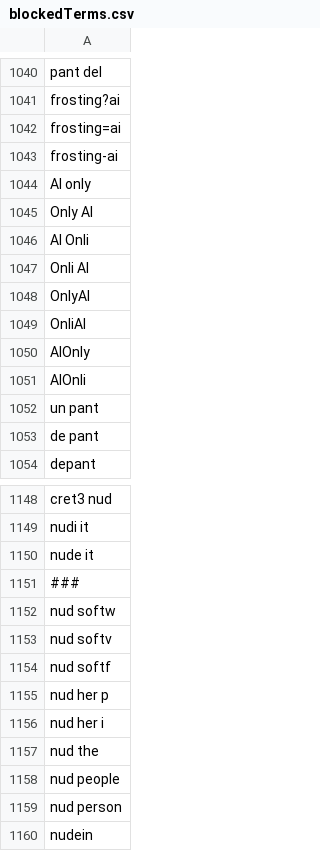
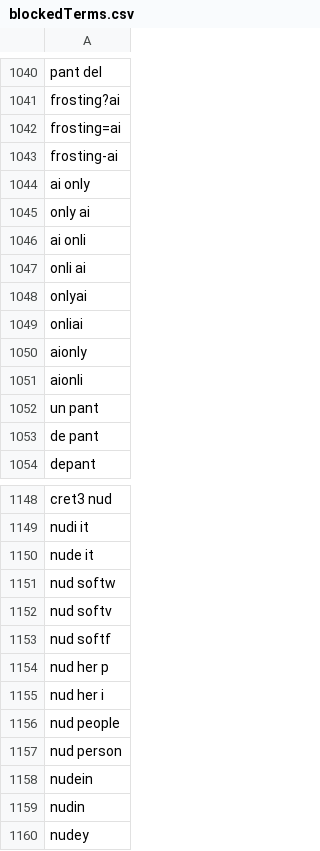
Before and after one commit to NightmaREE3Z/Focus-Master, a CSV file: blocker/lists/blockedTerms.csv, drawn as a sheet; only a part is shown, gaps mark what is left out; the shorter side is filled out with more unchanged rows.

Commit message:
Sync BraveFox Focus Master blockedTerms.csv

```diff
--- a/blocker/lists/blockedTerms.csv
+++ b/blocker/lists/blockedTerms.csv
@@ -1043,10 +1043,10 @@ frosting=ai
 frosting-ai
-AI only
-Only AI
-AI Onli
-Onli AI
-OnlyAI
-OnliAI
-AIOnly
-AIOnli
+ai only
+only ai
+ai onli
+onli ai
+onlyai
+onliai
+aionly
+aionli
 un pant
@@ -1150,3 +1150,2 @@ nudi it
 nude it
-###
 nud softw
@@ -1156,3 +1155,2 @@ nud her p
 nud her i
-nud the
 nud people
```
